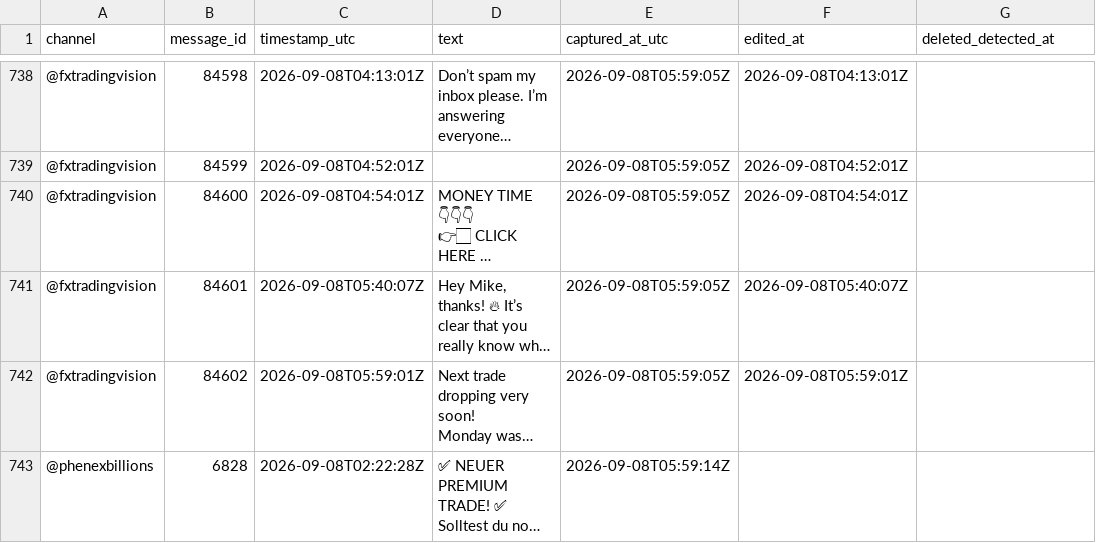
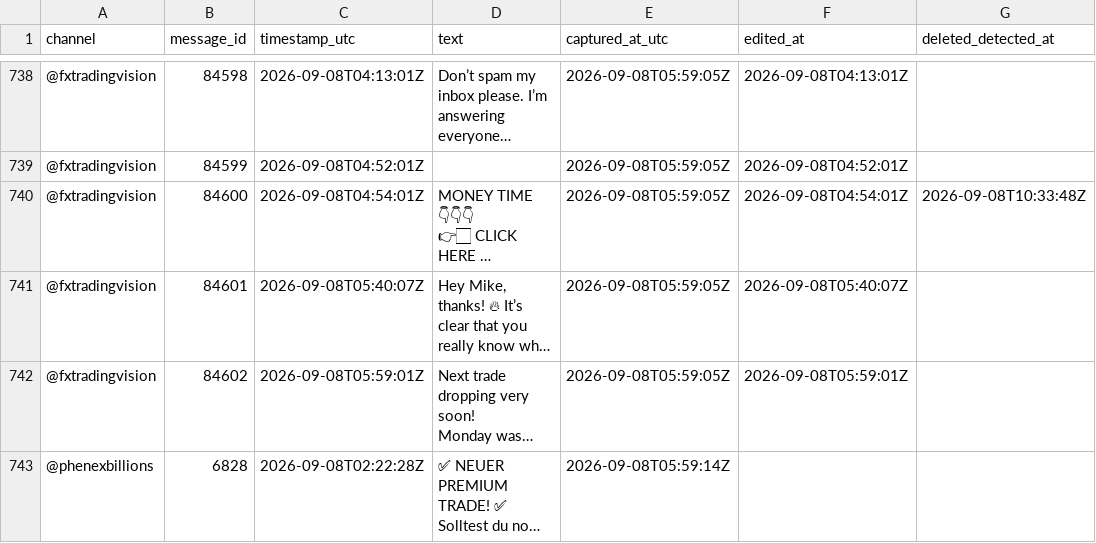
Before and after one commit to hallohallo2010-cmd/Signal-Backtesting-Ai-with-Telegram, a CSV file: raw_messages.csv, drawn as a sheet; only a part is shown, gaps mark what is left out; long unchanged cells end in …; the diff covers the shown part only; the diff names each change by its address in the sheet, - before the commit and + after, or states it on an @@ line.

```diff
--- a/raw_messages.csv
+++ b/raw_messages.csv
-G740 (deleted_detected_at): (empty)
+G740 (deleted_detected_at): 2026-09-08T10:33:48Z
```
Also changed, not shown: 34 added rows elsewhere in this file.
